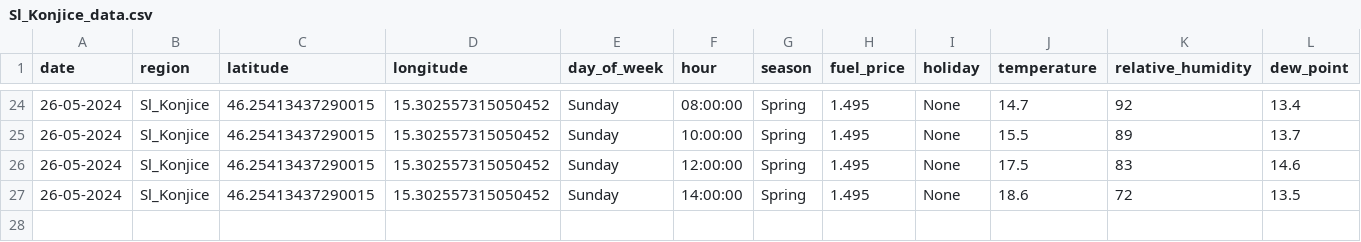
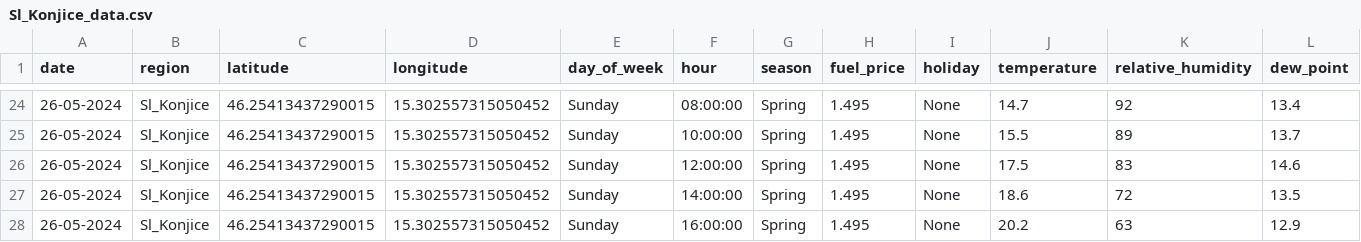
Before and after one commit to ChiefPatrik/trafficPredictions, a CSV file: data/merged/Sl_Konjice_data.csv, drawn as a sheet; only a part is shown, gaps mark what is left out; rows hold the shown columns only; the diff names each change by its address in the sheet, - before the commit and + after, or states it on an @@ line.

```diff
--- a/data/merged/Sl_Konjice_data.csv
+++ b/data/merged/Sl_Konjice_data.csv
+row 28: 26-05-2024 | Sl_Konjice | 46.25413437290015 | 15.302557315050452 | Sunday | 16:00:00 | Spring | 1.495 | None | 20.2 | 63 | 12.9
```
Also changed, not shown: data/merged/Ljubljana_data.csv, data/merged/Maribor_data.csv, 4 other files.
